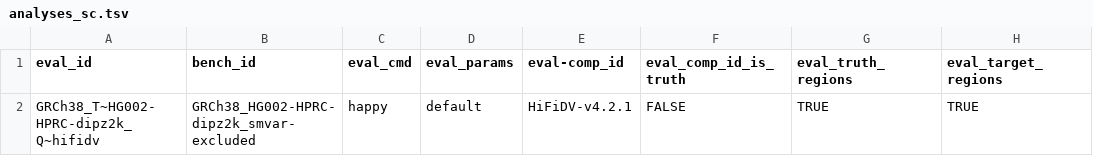
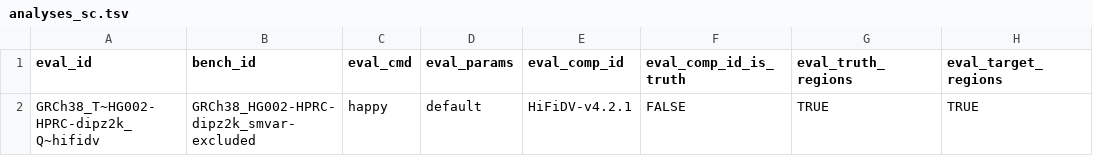
Before and after one commit to usnistgov/defrabb, a TSV file: config/analyses_sc.tsv, drawn as a sheet; only a part is shown; the diff names each change by its address in the sheet, - before the commit and + after, or states it on an @@ line.

Commit message:
functional tsv for sanity check run

```diff
--- a/config/analyses_sc.tsv
+++ b/config/analyses_sc.tsv
-E1: eval-comp_id
+E1: eval_comp_id
```
